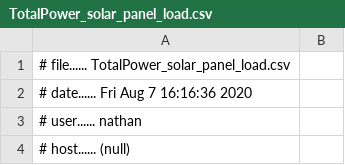
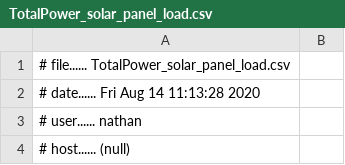
Before and after one commit to MuMonish/volttron-GS, a CSV file: TNSAgent/tns/Solar_data/TotalPower_solar_panel_load.csv, drawn as a sheet; only a part is shown.

```diff
--- a/TNSAgent/tns/Solar_data/TotalPower_solar_panel_load.csv
+++ b/TNSAgent/tns/Solar_data/TotalPower_solar_panel_load.csv
@@ -1,3 +1,3 @@
 # file...... TotalPower_solar_panel_load.csv
-# date...... Fri Aug  7 16:16:36 2020
+# date...... Fri Aug 14 11:13:28 2020
 # user...... nathan
```
Also changed, not shown: TNSAgent/tns/Solar_data/inv_researchPark.csv, 3 other files.
